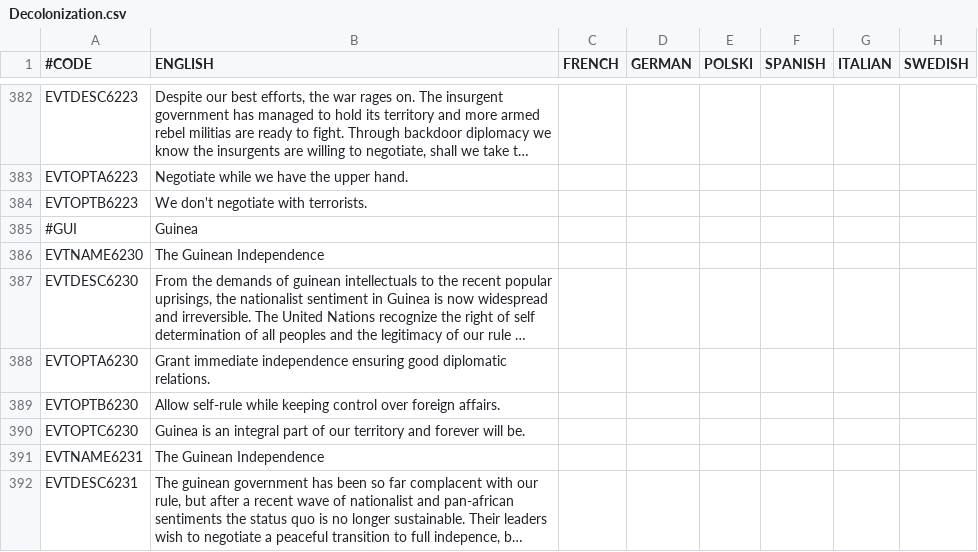
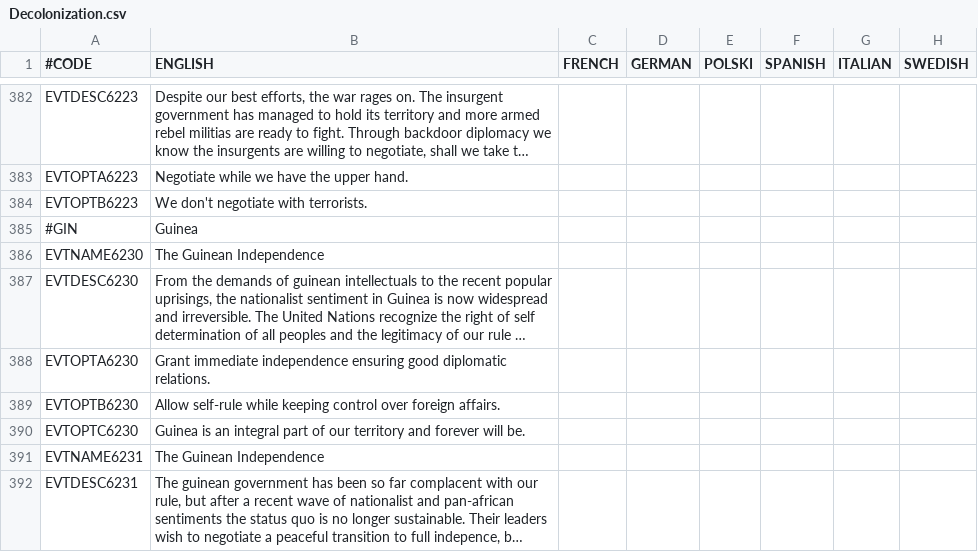
Before and after one commit to koltoast/Complete-Edition-PLUS, a CSV file: localisation/Decolonization.csv, drawn as a sheet; only a part is shown, gaps mark what is left out; long unchanged cells end in …; the diff names each change by its address in the sheet, - before the commit and + after, or states it on an @@ line.

```diff
--- a/localisation/Decolonization.csv
+++ b/localisation/Decolonization.csv
-A385 (#CODE): #GUI
+A385 (#CODE): #GIN
```
Also changed, not shown: localisation/Parties.csv, 57 other files.
